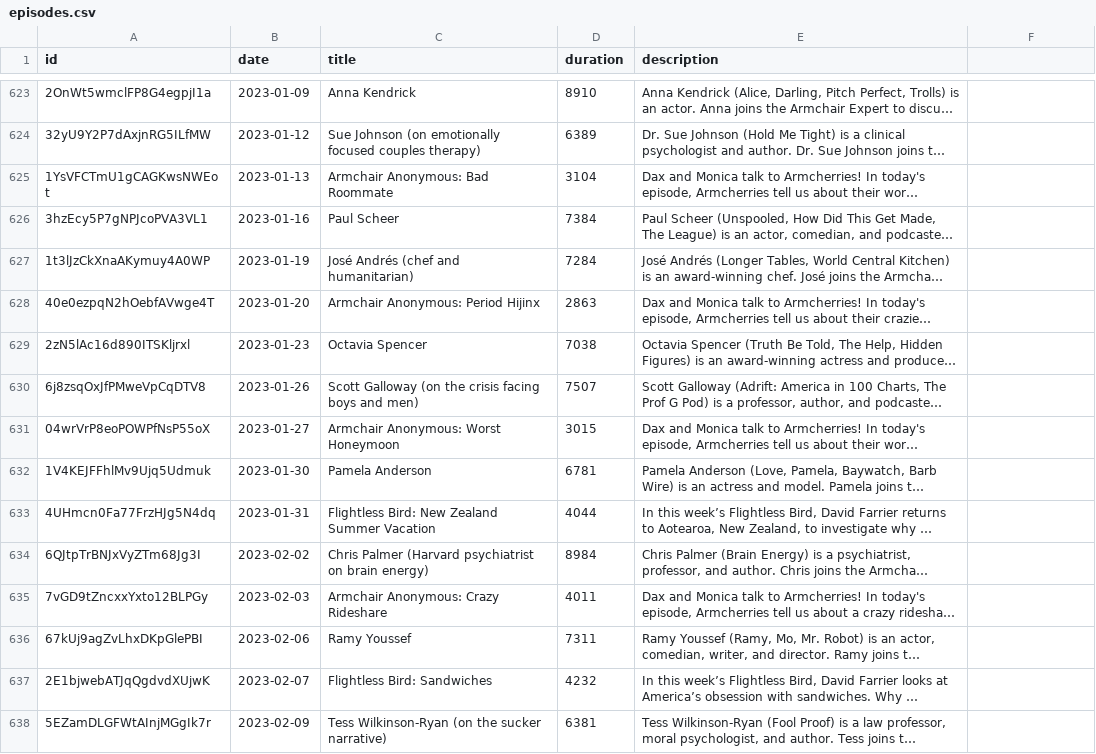
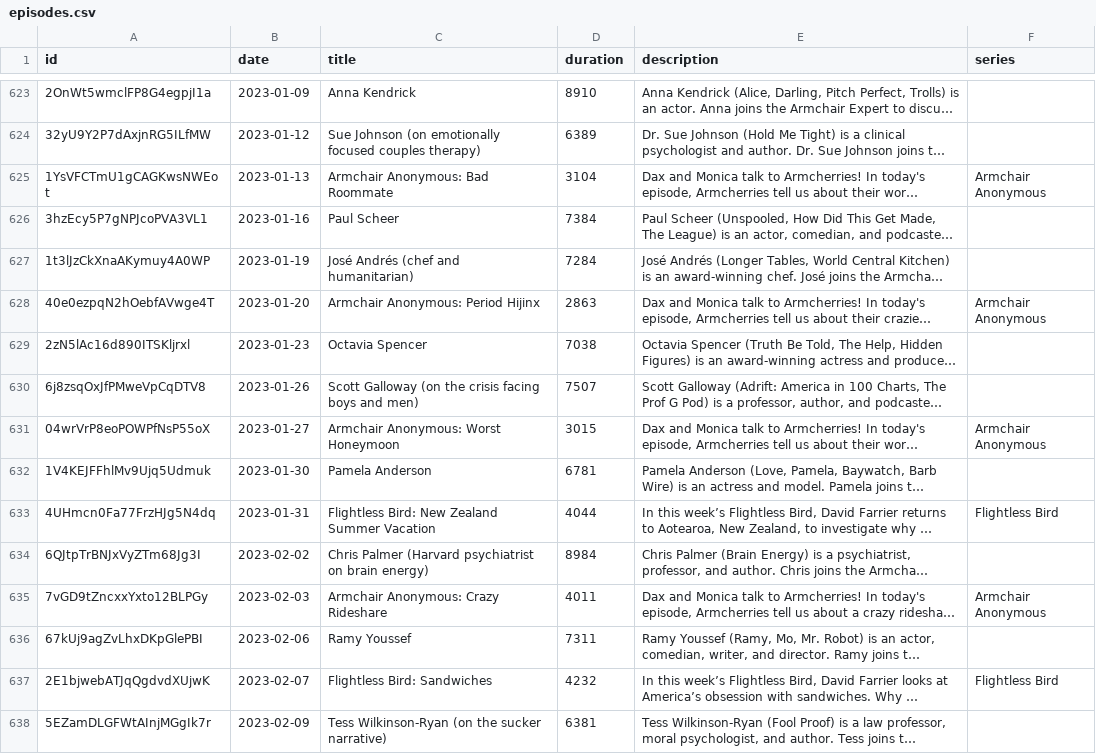
Before and after one commit to bldavies/ArmchairExpert, a CSV file: episodes.csv, drawn as a sheet; only a part is shown, gaps mark what is left out; long unchanged cells end in …; the diff covers the shown part only; the diff names each change by its address in the sheet, - before the commit and + after, or states it on an @@ line.

Commit message:
Add series variable

```diff
--- a/episodes.csv
+++ b/episodes.csv
-F1: (empty)
+F1: series
-F625 (series): (empty)
+F625 (series): Armchair Anonymous
-F628 (series): (empty)
+F628 (series): Armchair Anonymous
-F631 (series): (empty)
+F631 (series): Armchair Anonymous
-F633 (series): (empty)
+F633 (series): Flightless Bird
-F635 (series): (empty)
+F635 (series): Armchair Anonymous
-F637 (series): (empty)
+F637 (series): Flightless Bird
```
Also changed, not shown: 190 edited cells elsewhere in this file, 3 other files.
